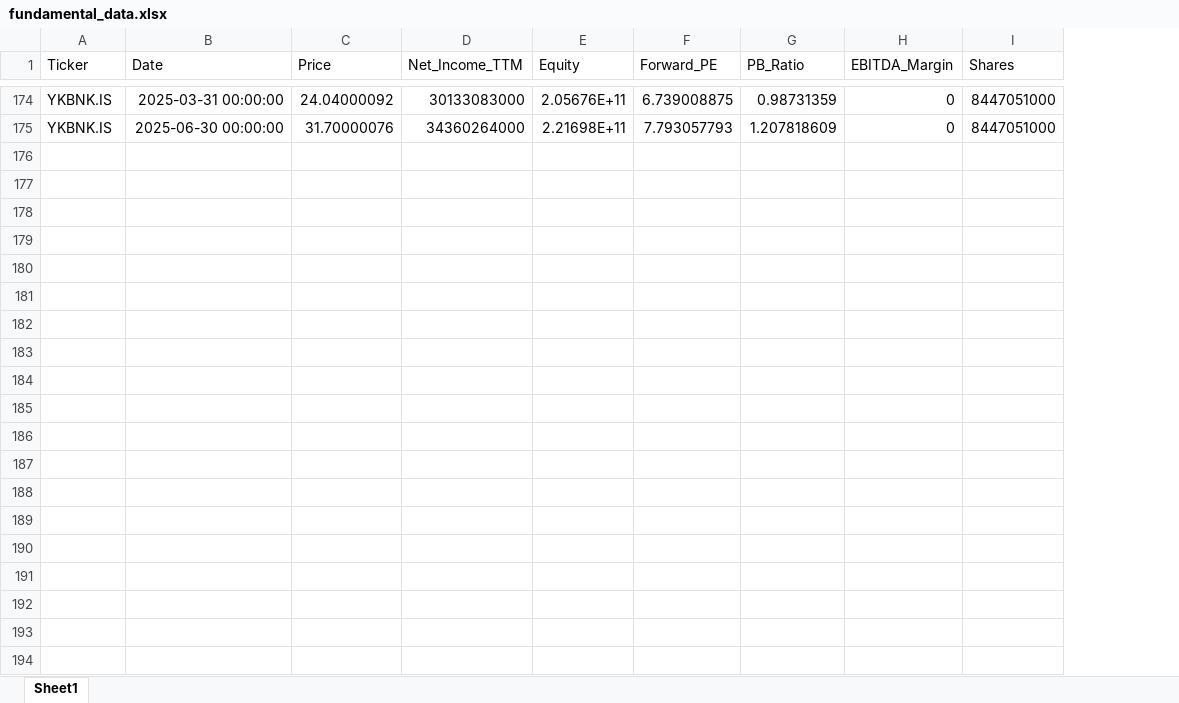
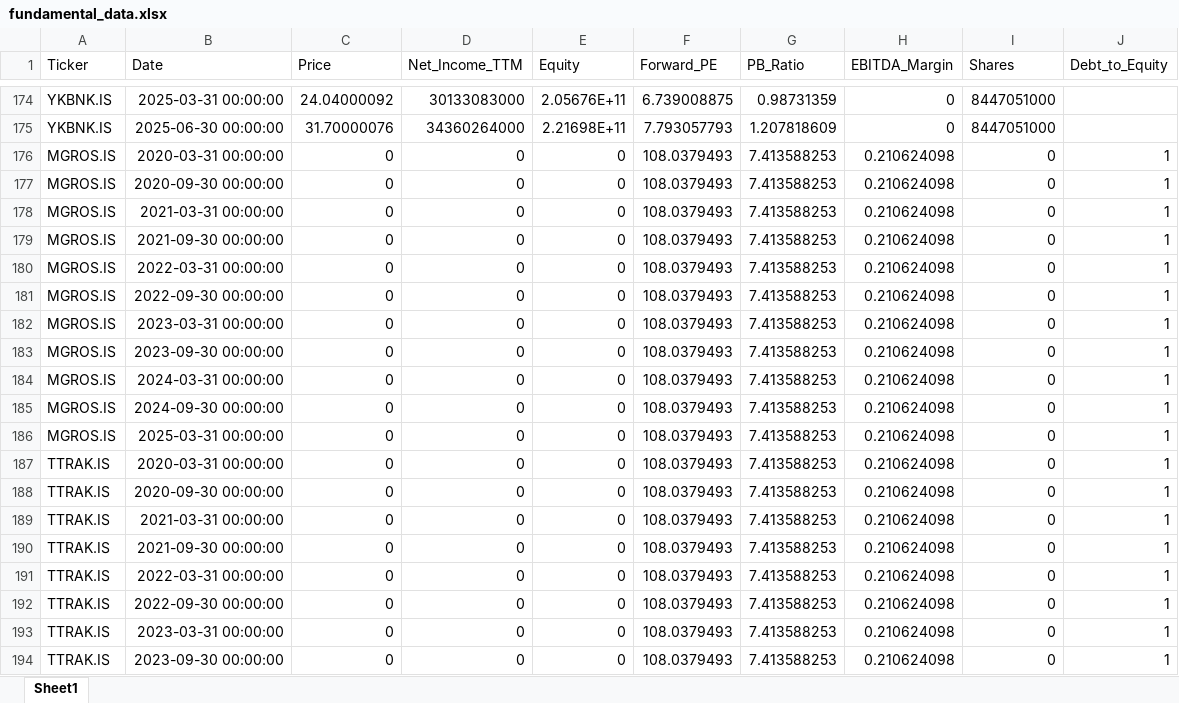
Before and after one commit to alptigingorkem-coder/bist30_ai_trader, an Excel workbook: data/fundamental_data.xlsx, sheet Sheet1, drawn as a sheet; only a part is shown, gaps mark what is left out; values as stored, in another font and other column widths than the file's, no borders; the diff covers the shown part only; the diff names each change by its address in the sheet, - before the commit and + after, or states it on an @@ line.

```diff
--- a/data/fundamental_data.xlsx (sheet Sheet1)
+++ b/data/fundamental_data.xlsx (sheet Sheet1)
+column J (Debt_to_Equity), empty
+row 176: MGROS.IS | 2020-03-31 00:00:00 | 0 | 0 | 0 | 108.0379493 | 7.413588253 | 0.210624098 | 0 | 1
+row 177: MGROS.IS | 2020-09-30 00:00:00 | 0 | 0 | 0 | 108.0379493 | 7.413588253 | 0.210624098 | 0 | 1
+row 178: MGROS.IS | 2021-03-31 00:00:00 | 0 | 0 | 0 | 108.0379493 | 7.413588253 | 0.210624098 | 0 | 1
+row 179: MGROS.IS | 2021-09-30 00:00:00 | 0 | 0 | 0 | 108.0379493 | 7.413588253 | 0.210624098 | 0 | 1
+row 180: MGROS.IS | 2022-03-31 00:00:00 | 0 | 0 | 0 | 108.0379493 | 7.413588253 | 0.210624098 | 0 | 1
+row 181: MGROS.IS | 2022-09-30 00:00:00 | 0 | 0 | 0 | 108.0379493 | 7.413588253 | 0.210624098 | 0 | 1
+row 182: MGROS.IS | 2023-03-31 00:00:00 | 0 | 0 | 0 | 108.0379493 | 7.413588253 | 0.210624098 | 0 | 1
+row 183: MGROS.IS | 2023-09-30 00:00:00 | 0 | 0 | 0 | 108.0379493 | 7.413588253 | 0.210624098 | 0 | 1
+row 184: MGROS.IS | 2024-03-31 00:00:00 | 0 | 0 | 0 | 108.0379493 | 7.413588253 | 0.210624098 | 0 | 1
+row 185: MGROS.IS | 2024-09-30 00:00:00 | 0 | 0 | 0 | 108.0379493 | 7.413588253 | 0.210624098 | 0 | 1
+row 186: MGROS.IS | 2025-03-31 00:00:00 | 0 | 0 | 0 | 108.0379493 | 7.413588253 | 0.210624098 | 0 | 1
+row 187: TTRAK.IS | 2020-03-31 00:00:00 | 0 | 0 | 0 | 108.0379493 | 7.413588253 | 0.210624098 | 0 | 1
+row 188: TTRAK.IS | 2020-09-30 00:00:00 | 0 | 0 | 0 | 108.0379493 | 7.413588253 | 0.210624098 | 0 | 1
+row 189: TTRAK.IS | 2021-03-31 00:00:00 | 0 | 0 | 0 | 108.0379493 | 7.413588253 | 0.210624098 | 0 | 1
+row 190: TTRAK.IS | 2021-09-30 00:00:00 | 0 | 0 | 0 | 108.0379493 | 7.413588253 | 0.210624098 | 0 | 1
+row 191: TTRAK.IS | 2022-03-31 00:00:00 | 0 | 0 | 0 | 108.0379493 | 7.413588253 | 0.210624098 | 0 | 1
+row 192: TTRAK.IS | 2022-09-30 00:00:00 | 0 | 0 | 0 | 108.0379493 | 7.413588253 | 0.210624098 | 0 | 1
+row 193: TTRAK.IS | 2023-03-31 00:00:00 | 0 | 0 | 0 | 108.0379493 | 7.413588253 | 0.210624098 | 0 | 1
+row 194: TTRAK.IS | 2023-09-30 00:00:00 | 0 | 0 | 0 | 108.0379493 | 7.413588253 | 0.210624098 | 0 | 1
```
Also changed, not shown: 80 added rows elsewhere in this sheet, 29 other files.
